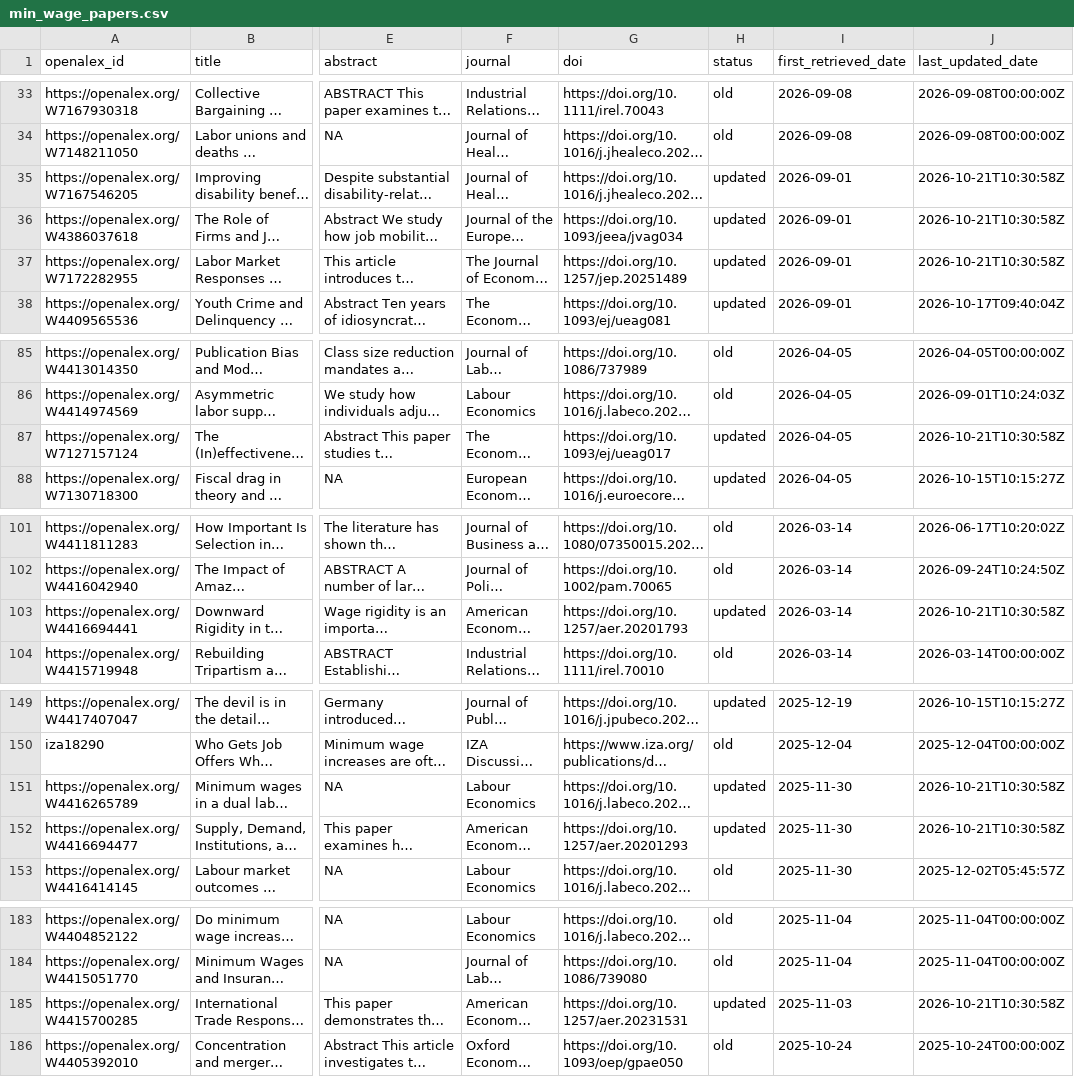
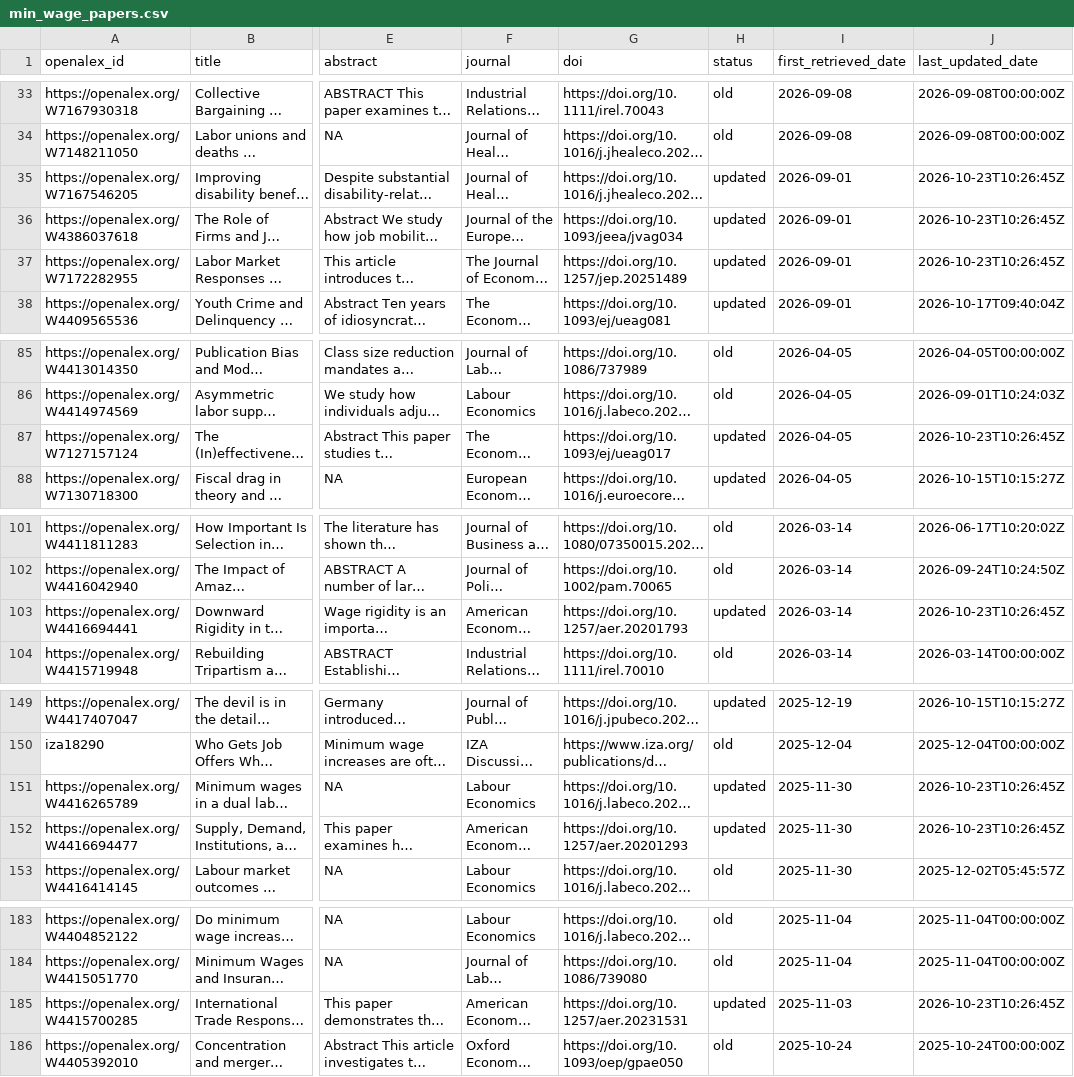
Before and after one commit to benzipperer/new_mw_papers, a CSV file: min_wage_papers.csv, drawn as a sheet; only a part is shown, gaps mark what is left out; long unchanged cells end in …; the diff names each change by its address in the sheet, - before the commit and + after, or states it on an @@ line.

```diff
--- a/min_wage_papers.csv
+++ b/min_wage_papers.csv
-J35:J37 (last_updated_date): 2026-10-21T10:30:58Z
+J35:J37 (last_updated_date): 2026-10-23T10:26:45Z
-J87 (last_updated_date): 2026-10-21T10:30:58Z
+J87 (last_updated_date): 2026-10-23T10:26:45Z
-J103 (last_updated_date): 2026-10-21T10:30:58Z
+J103 (last_updated_date): 2026-10-23T10:26:45Z
-J151:J152 (last_updated_date): 2026-10-21T10:30:58Z
+J151:J152 (last_updated_date): 2026-10-23T10:26:45Z
-J185 (last_updated_date): 2026-10-21T10:30:58Z
+J185 (last_updated_date): 2026-10-23T10:26:45Z
```
